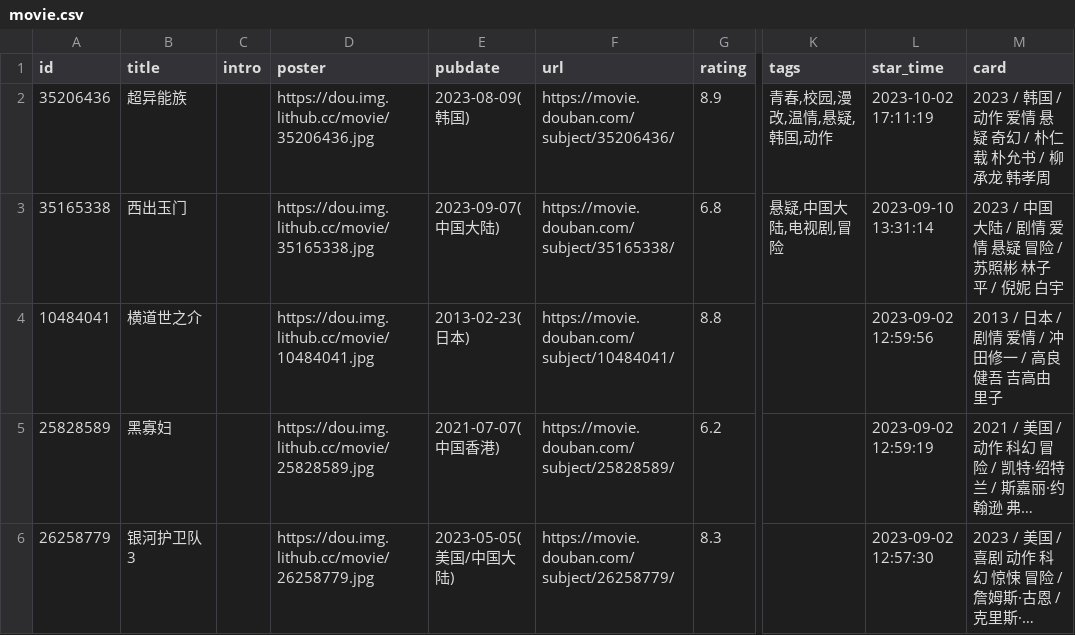
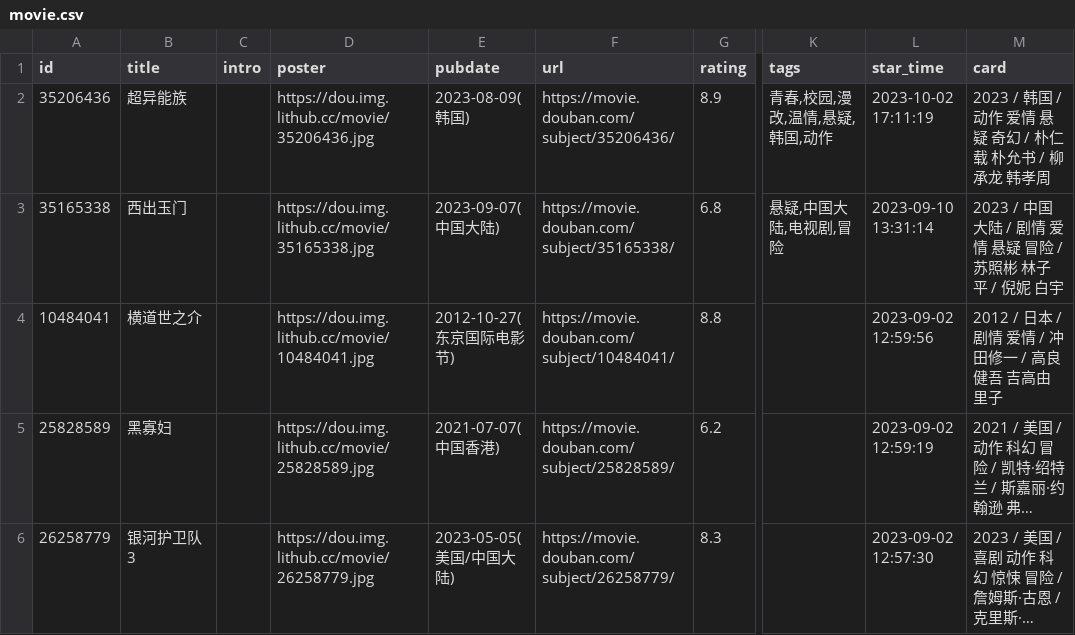
Before and after one commit to spacding/spacding.github.io, a CSV file: data/douban/movie.csv, drawn as a sheet; only a part is shown, gaps mark what is left out; long unchanged cells end in …; the diff names each change by its address in the sheet, - before the commit and + after, or states it on an @@ line.

Commit message:
chore: update douban data

```diff
--- a/data/douban/movie.csv
+++ b/data/douban/movie.csv
-E4 (pubdate): 2013-02-23(日本)
+E4 (pubdate): 2012-10-27(东京国际电影节)
-M4 (card): 2013 / 日本 / 剧情 爱情 / 冲田修一 / 高良健吾 吉高由里子
+M4 (card): 2012 / 日本 / 剧情 爱情 / 冲田修一 / 高良健吾 吉高由里子
```
